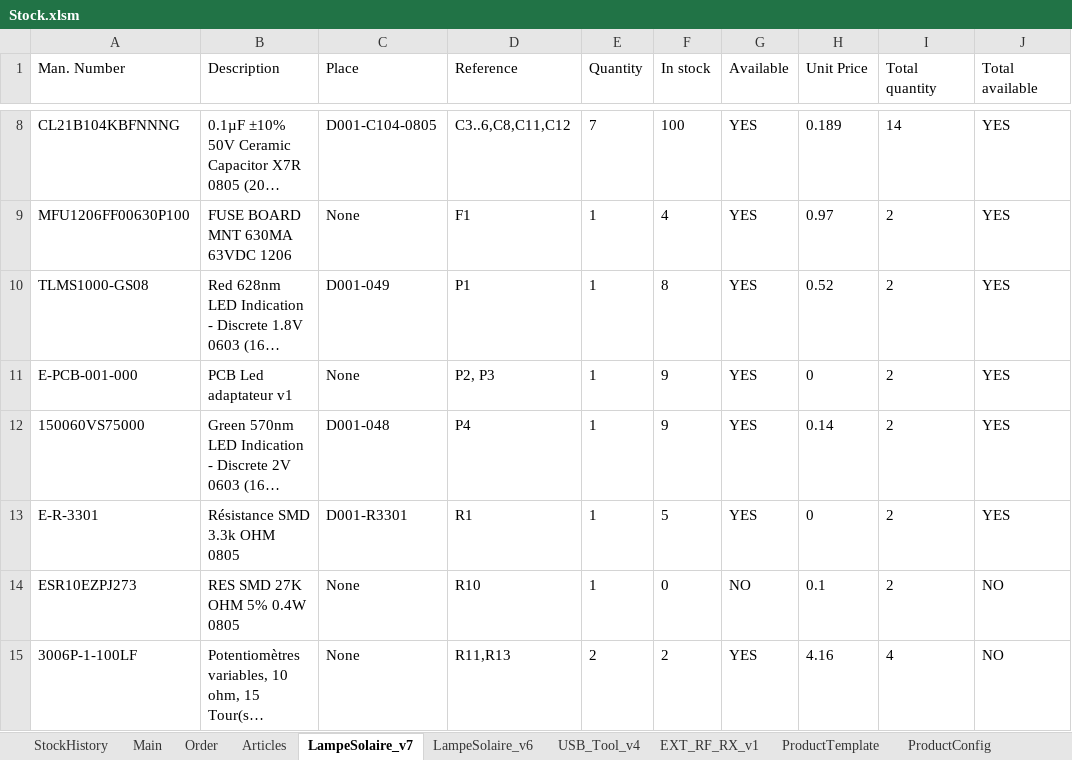
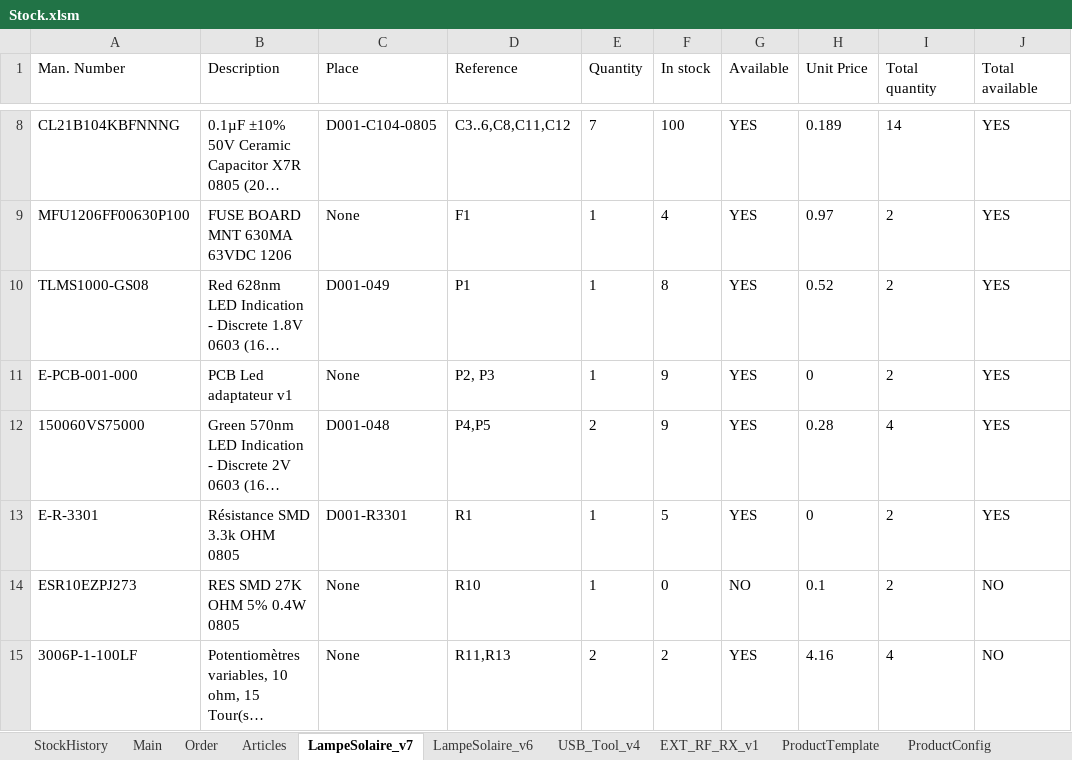
Before and after one commit to esseivan/Stock, an Excel workbook: Stock.xlsm, sheet LampeSolaire_v7, drawn as a sheet; only a part is shown, gaps mark what is left out; long unchanged cells end in …; values as stored, in another font and other column widths than the file's, no borders; charts and pictures and conditional formats and table styles not drawn; the diff names each change by its address in the sheet, - before the commit and + after, or states it on an @@ line.

```diff
--- a/Stock.xlsm (sheet LampeSolaire_v7)
+++ b/Stock.xlsm (sheet LampeSolaire_v7)
-D12 (Reference): P4
+D12 (Reference): P4,P5
-E12 (Quantity): 1
+E12 (Quantity): 2
-H12 (Unit Price): 0.14
+H12 (Unit Price): 0.28
-I12 (Total quantity): 2
+I12 (Total quantity): 4
```
Also changed, not shown: sheet Articles, sheet StockHistory, sheet Main, 1 other file.
